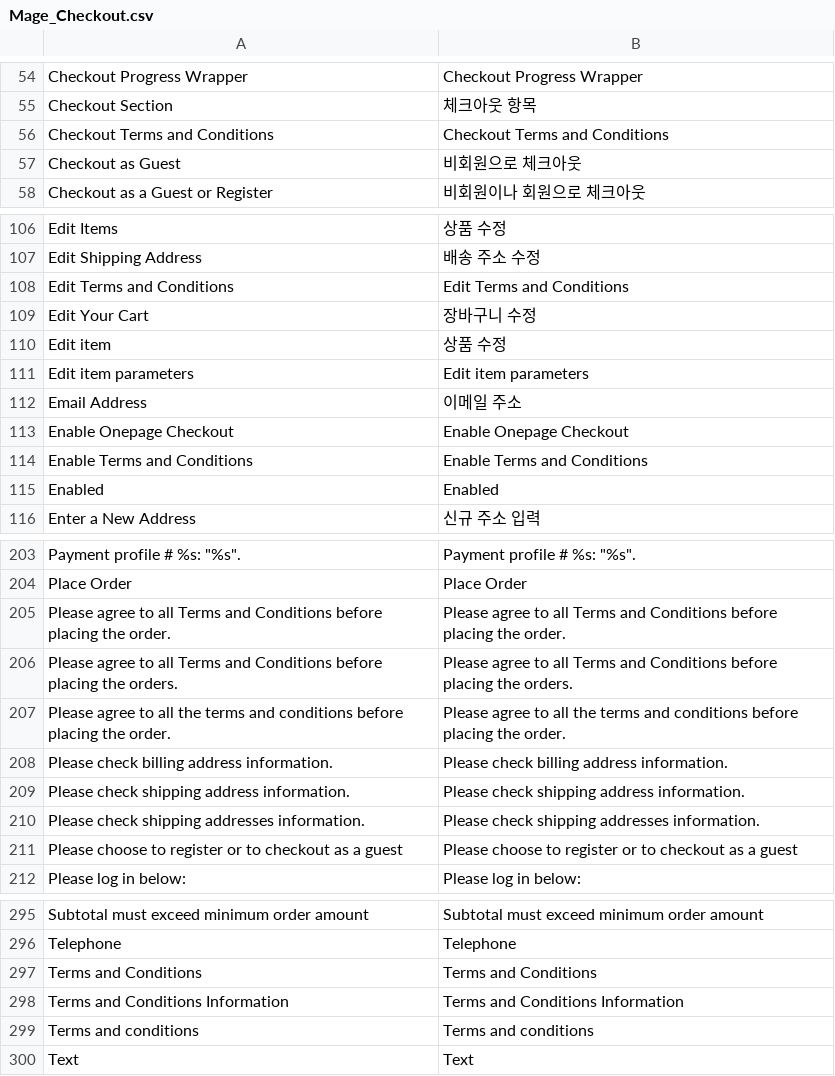
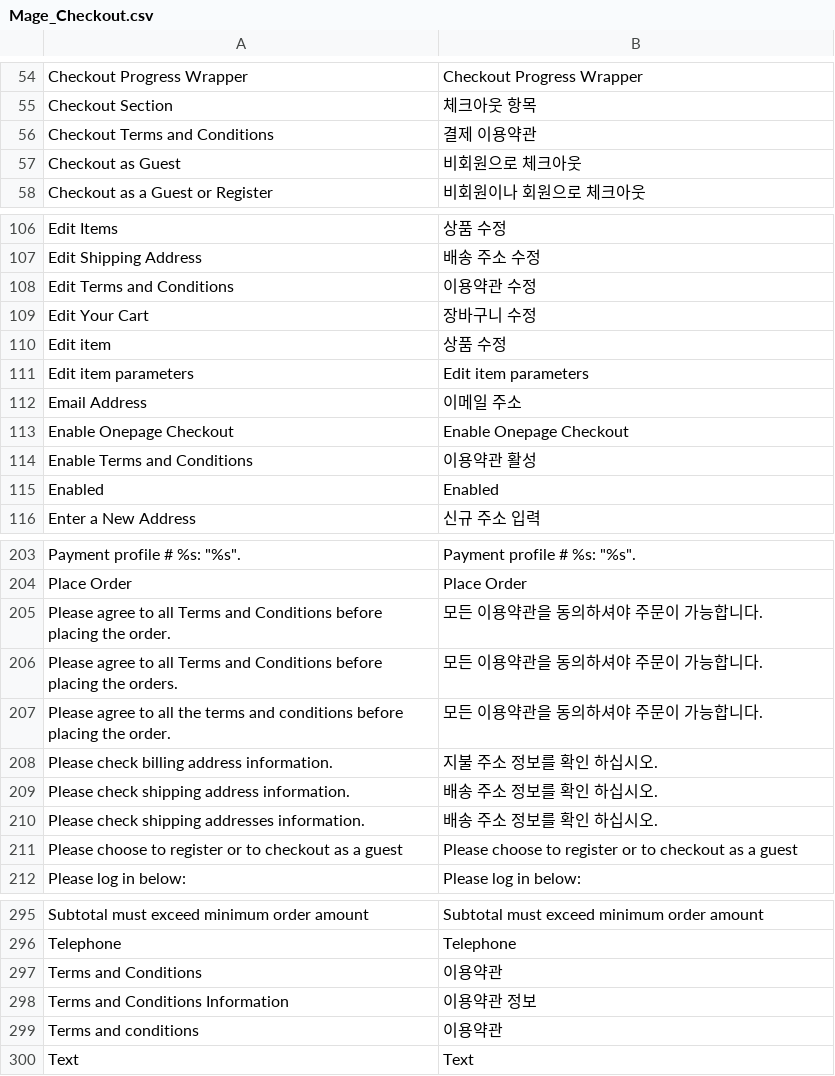
Before and after one commit to playStart/magento_ko_KR, a CSV file: app/locale/ko_KR/Mage_Checkout.csv, drawn as a sheet; only a part is shown, gaps mark what is left out; the diff covers the shown part only.

```diff
--- a/app/locale/ko_KR/Mage_Checkout.csv
+++ b/app/locale/ko_KR/Mage_Checkout.csv
@@ -55,3 +55,3 @@
 "Checkout Section","체크아웃 항목"
-"Checkout Terms and Conditions","Checkout Terms and Conditions"
+"Checkout Terms and Conditions","결제 이용약관"
 "Checkout as Guest","비회원으로 체크아웃"
@@ -107,3 +107,3 @@
 "Edit Shipping Address","배송 주소 수정"
-"Edit Terms and Conditions","Edit Terms and Conditions"
+"Edit Terms and Conditions","이용약관 수정"
 "Edit Your Cart","장바구니 수정"
@@ -113,3 +113,3 @@
 "Enable Onepage Checkout","Enable Onepage Checkout"
-"Enable Terms and Conditions","Enable Terms and Conditions"
+"Enable Terms and Conditions","이용약관 활성"
 "Enabled","Enabled"
@@ -204,8 +204,8 @@
 "Place Order","Place Order"
-"Please agree to all Terms and Conditions before placing the order.","Please agree to all Terms and Conditions before placing the order."
-"Please agree to all Terms and Conditions before placing the orders.","Please agree to all Terms and Conditions before placing the orders."
-"Please agree to all the terms and conditions before placing the order.","Please agree to all the terms and conditions before placing the order."
-"Please check billing address information.","Please check billing address information."
-"Please check shipping address information.","Please check shipping address information."
-"Please check shipping addresses information.","Please check shipping addresses information."
+"Please agree to all Terms and Conditions before placing the order.","모든 이용약관을 동의하셔야 주문이 가능합니다."
+"Please agree to all Terms and Conditions before placing the orders.","모든 이용약관을 동의하셔야 주문이 가능합니다."
+"Please agree to all the terms and conditions before placing the order.","모든 이용약관을 동의하셔야 주문이 가능합니다."
+"Please check billing address information.","지불 주소 정보를 확인 하십시오."
+"Please check shipping address information.","배송 주소 정보를 확인 하십시오."
+"Please check shipping addresses information.","배송 주소 정보를 확인 하십시오."
 "Please choose to register or to checkout as a guest","Please choose to register or to checkout as a guest"
@@ -296,5 +296,5 @@
 "Telephone","Telephone"
-"Terms and Conditions","Terms and Conditions"
-"Terms and Conditions Information","Terms and Conditions Information"
-"Terms and conditions","Terms and conditions"
+"Terms and Conditions","이용약관"
+"Terms and Conditions Information","이용약관 정보"
+"Terms and conditions","이용약관"
 "Text","Text"
```
Also changed, not shown: 3 edited cells elsewhere in this file, app/locale/ko_KR/Mage_Adminhtml.csv, app/locale/ko_KR/Mage_XmlConnect.csv.
